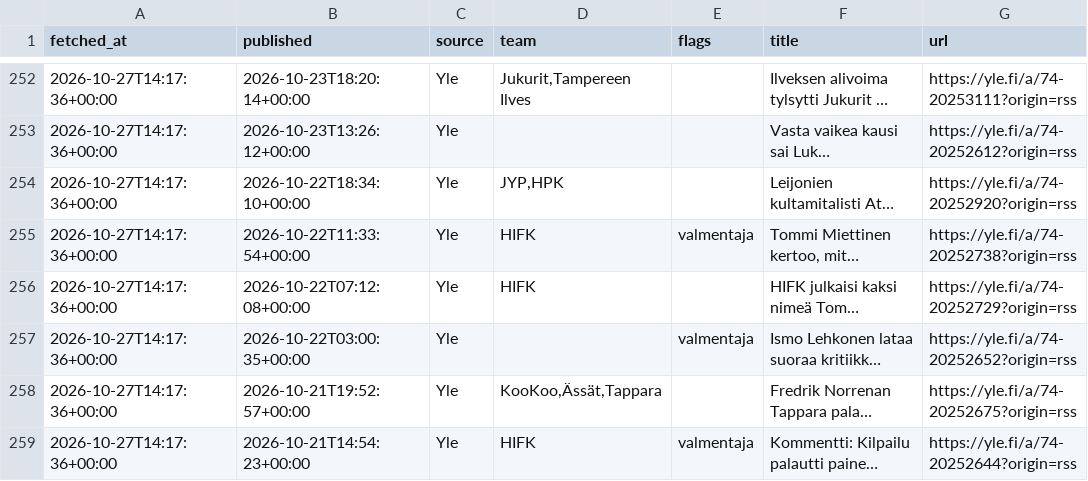
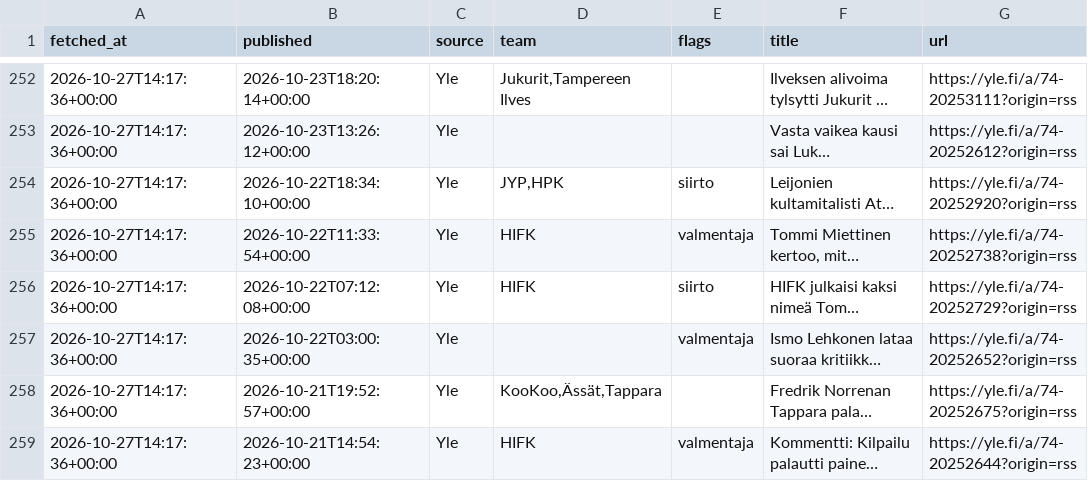
Before and after one commit to mikaheino/liiga-2026-27, a CSV file: news_items.csv, drawn as a sheet; only a part is shown, gaps mark what is left out; long unchanged cells end in …; the diff covers the shown part only; the diff names each change by its address in the sheet, - before the commit and + after, or states it on an @@ line.

```diff
--- a/news_items.csv
+++ b/news_items.csv
-E254 (flags): (empty)
+E254 (flags): siirto
-E256 (flags): (empty)
+E256 (flags): siirto
```
Also changed, not shown: 1 added row and 36 edited cells elsewhere in this file, lineup_games.csv, lineup_players.csv.
